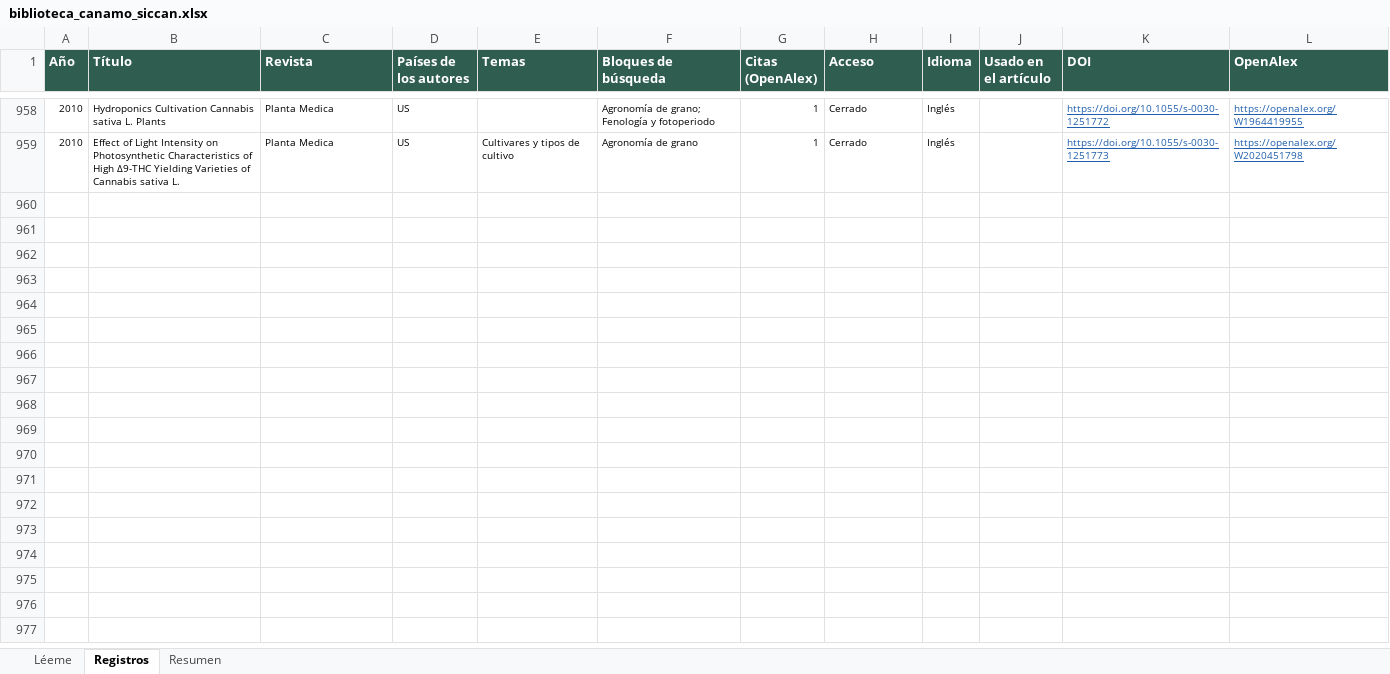
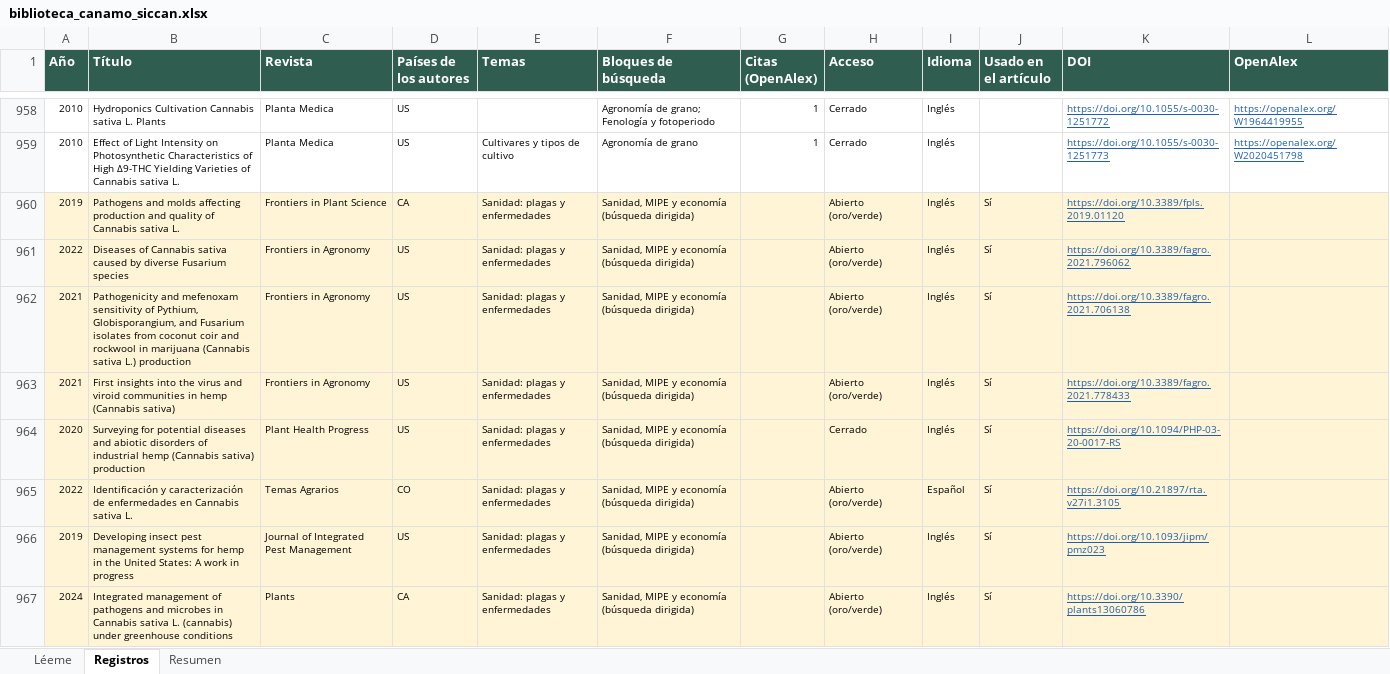
Before and after one commit to jrojasvi-oss/biblioteca-canamo-siccan, an Excel workbook: biblioteca_canamo_siccan.xlsx, sheet Registros, drawn as a sheet; only a part is shown, gaps mark what is left out; values as stored, in another font and other column widths than the file's, no borders; the diff covers the shown part only; the diff names each change by its address in the sheet, - before the commit and + after, or states it on an @@ line.

Commit message:
Biblioteca: 16 fuentes nuevas de sanidad y economía (974 registros)

```diff
--- a/biblioteca_canamo_siccan.xlsx (sheet Registros)
+++ b/biblioteca_canamo_siccan.xlsx (sheet Registros)
+row 960: 2019 | Pathogens and molds affecting production and quality of Cannabis sativa L. | Frontiers in Plant Science | CA | Sanidad: plagas y enfermedades | Sanidad, MIPE y economía (búsqueda dirigida) |  | Abierto (oro/verde) | Inglés | Sí | https://doi.org/10.3389/fpls.2019.01120
+row 961: 2022 | Diseases of Cannabis sativa caused by diverse Fusarium species | Frontiers in Agronomy | US | Sanidad: plagas y enfermedades | Sanidad, MIPE y economía (búsqueda dirigida) |  | Abierto (oro/verde) | Inglés | Sí | https://doi.org/10.3389/fagro.2021.796062
+row 962: 2021 | Pathogenicity and mefenoxam sensitivity of Pythium, Globisporangium, and Fusarium isolates from coconut coir and rockwool in marijuana (Cannabis sativa L.) production | Frontiers in Agronomy | US | Sanidad: plagas y enfermedades | Sanidad, MIPE y economía (búsqueda dirigida) |  | Abierto (oro/verde) | Inglés | Sí | https://doi.org/10.3389/fagro.2021.706138
+row 963: 2021 | First insights into the virus and viroid communities in hemp (Cannabis sativa) | Frontiers in Agronomy | US | Sanidad: plagas y enfermedades | Sanidad, MIPE y economía (búsqueda dirigida) |  | Abierto (oro/verde) | Inglés | Sí | https://doi.org/10.3389/fagro.2021.778433
+row 964: 2020 | Surveying for potential diseases and abiotic disorders of industrial hemp (Cannabis sativa) production | Plant Health Progress | US | Sanidad: plagas y enfermedades | Sanidad, MIPE y economía (búsqueda dirigida) |  | Cerrado | Inglés | Sí | https://doi.org/10.1094/PHP-03-20-0017-RS
+row 965: 2022 | Identificación y caracterización de enfermedades en Cannabis sativa L. | Temas Agrarios | CO | Sanidad: plagas y enfermedades | Sanidad, MIPE y economía (búsqueda dirigida) |  | Abierto (oro/verde) | Español | Sí | https://doi.org/10.21897/rta.v27i1.3105
+row 966: 2019 | Developing insect pest management systems for hemp in the United States: A work in progress | Journal of Integrated Pest Management | US | Sanidad: plagas y enfermedades | Sanidad, MIPE y economía (búsqueda dirigida) |  | Abierto (oro/verde) | Inglés | Sí | https://doi.org/10.1093/jipm/pmz023
+row 967: 2024 | Integrated management of pathogens and microbes in Cannabis sativa L. (cannabis) under greenhouse conditions | Plants | CA | Sanidad: plagas y enfermedades | Sanidad, MIPE y economía (búsqueda dirigida) |  | Abierto (oro/verde) | Inglés | Sí | https://doi.org/10.3390/plants13060786
```
Also changed, not shown: 8 added rows, 10 edited cells and cell formats elsewhere in this sheet, sheet Resumen, sheet Léeme, 3 other files.
